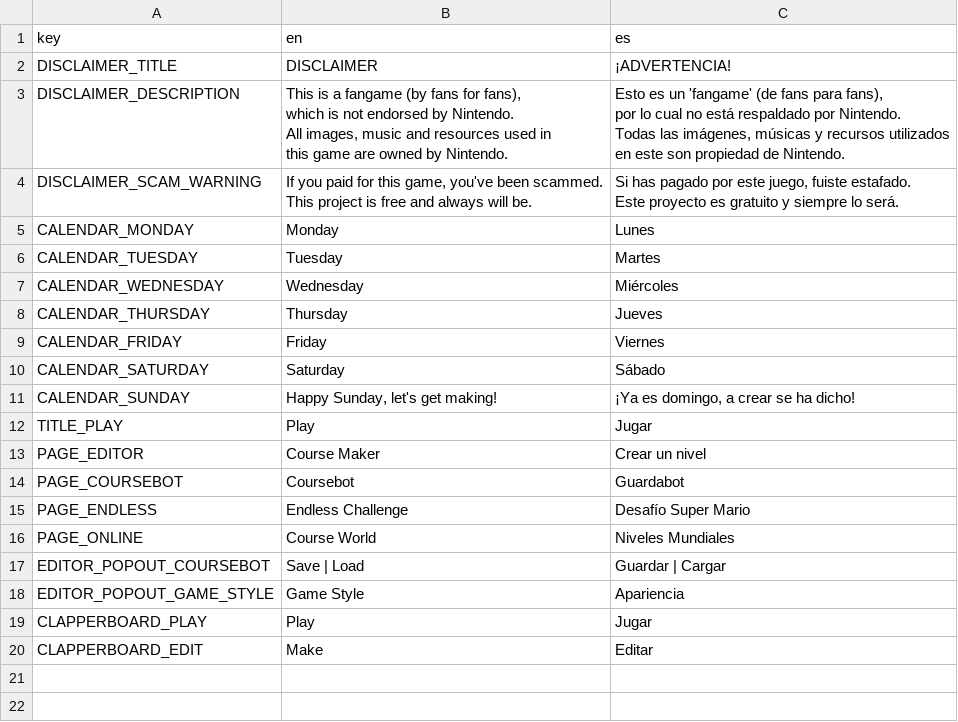
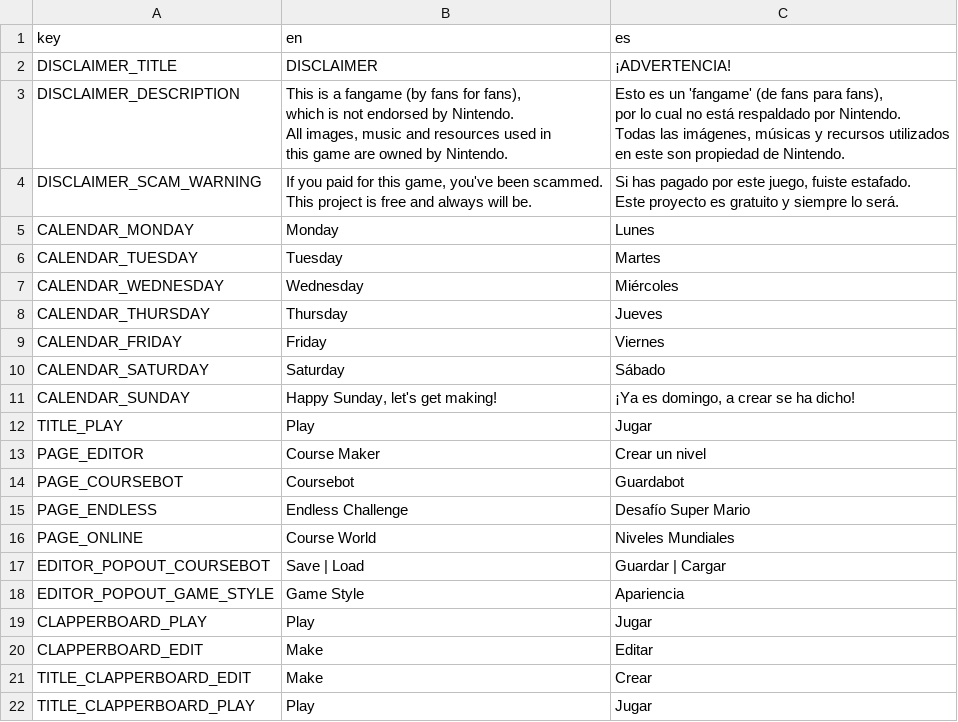
Before and after one commit to NCubss/GodotWE, a CSV file: translations/translations.csv, drawn as a sheet.

Commit message:
title screen fix and start buttons

```diff
--- a/translations/translations.csv
+++ b/translations/translations.csv
@@ -28 +28,3 @@ CLAPPERBOARD_PLAY,Play,Jugar
 CLAPPERBOARD_EDIT,Make,Editar
+TITLE_CLAPPERBOARD_EDIT,Make,Crear
+TITLE_CLAPPERBOARD_PLAY,Play,Jugar
```
Also changed, not shown: 35 other files.
